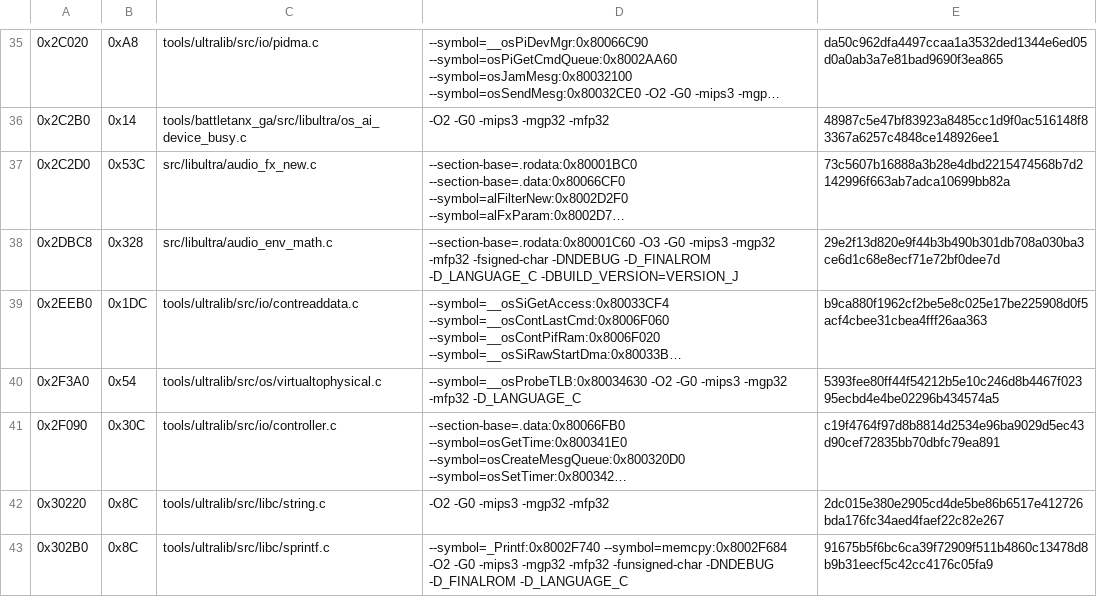
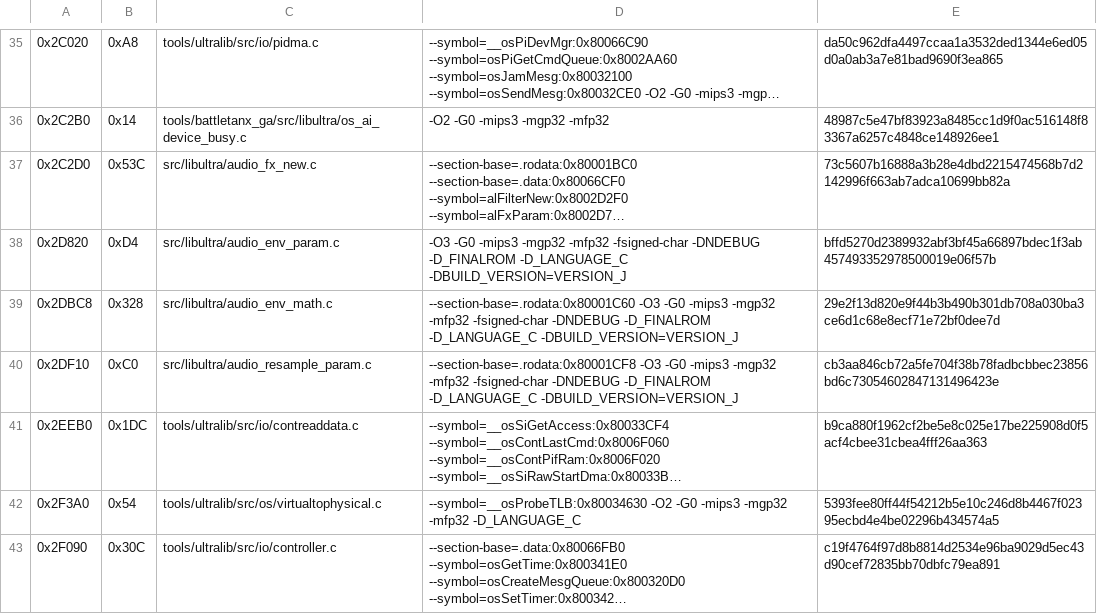
Before and after one commit to TheGh0stShip/Sydney-2000-N64-Prototype, a TSV file: config/matching_kmc_as.tsv, drawn as a sheet; only a part is shown, gaps mark what is left out; the shorter side is filled out with more unchanged rows; long unchanged cells end in …; the diff names each change by its address in the sheet, - before the commit and + after, or states it on an @@ line.

Commit message:
Match canonical audio parameter handlers

```diff
--- a/config/matching_kmc_as.tsv
+++ b/config/matching_kmc_as.tsv
+row 38: 0x2D820 | 0xD4 | src/libultra/audio_env_param.c | -O3 -G0 -mips3 -mgp32 -mfp32 -fsigned-char -DNDEBUG -D_FINALROM -D_LANGUAGE_C -DBUILD_VERSION=VERSION_J | bffd5270d2389932abf3bf45a66897bdec1f3ab457493352978500019e06f57b
+row 40: 0x2DF10 | 0xC0 | src/libultra/audio_resample_param.c | --section-base=.rodata:0x80001CF8 -O3 -G0 -mips3 -mgp32 -mfp32 -fsigned-char -DNDEBUG -D_FINALROM -D_LANGUAGE_C -DBUILD_VERSION=VERSION_J | cb3aa846cb72a5fe704f38b78fadbcbbec23856bd6c73054602847131496423e
```
Also changed, not shown: 3 other files.
